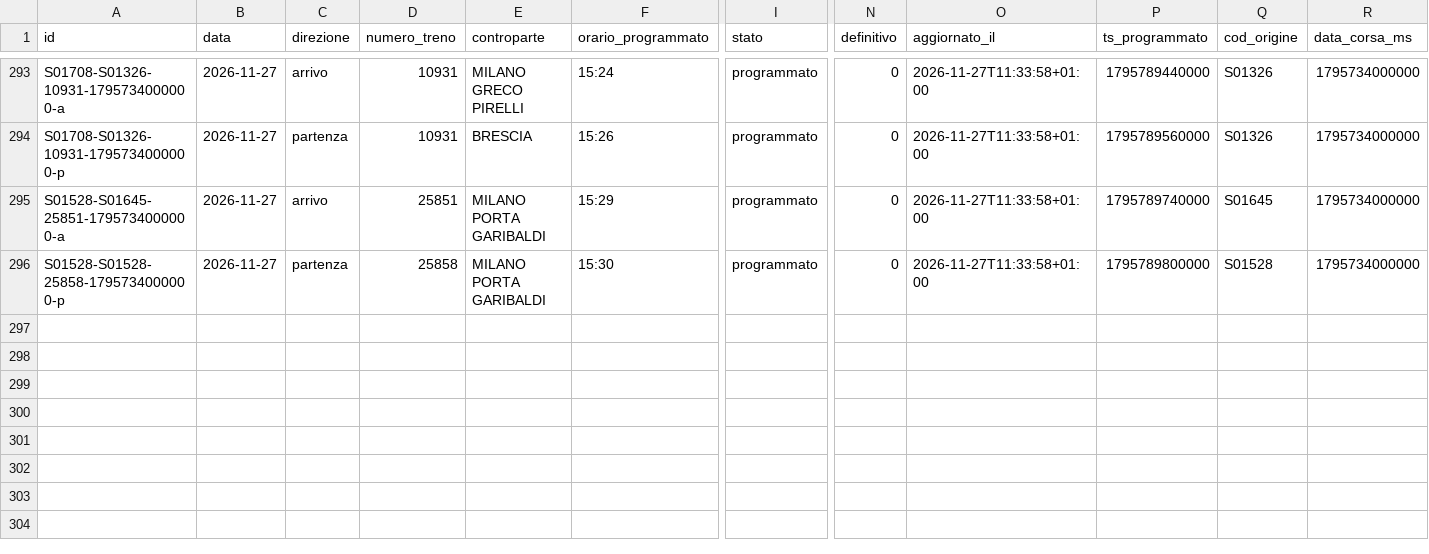
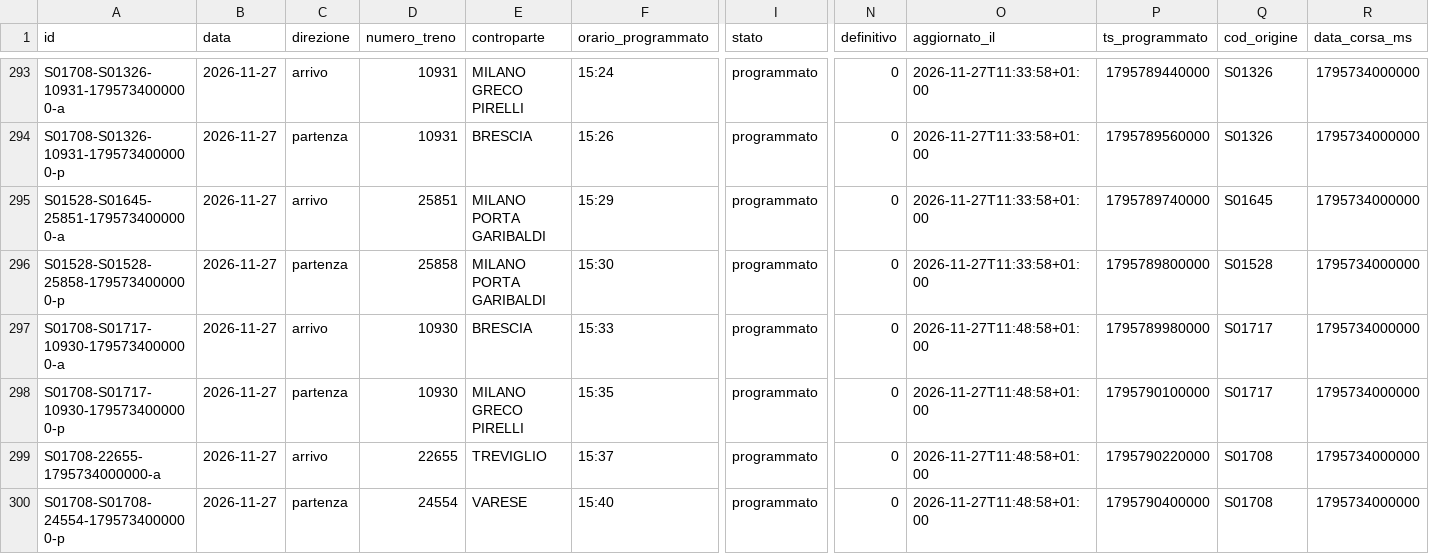
Before and after one commit to lucabonzanni/monitor-treni-bergamo, a CSV file: docs/dati/corse/2026-11-27.csv, drawn as a sheet; only a part is shown, gaps mark what is left out; rows hold the shown columns only; the diff covers the shown part only; the diff names each change by its address in the sheet, - before the commit and + after, or states it on an @@ line.

```diff
--- a/docs/dati/corse/2026-11-27.csv
+++ b/docs/dati/corse/2026-11-27.csv
+row 297: S01708-S01717-10930-1795734000000-a | 2026-11-27 | arrivo | 10930 | BRESCIA | 15:33 | programmato | 0 | 2026-11-27T11:48:58+01:00 | 1795789980000 | S01717 | 1795734000000
+row 298: S01708-S01717-10930-1795734000000-p | 2026-11-27 | partenza | 10930 | MILANO GRECO PIRELLI | 15:35 | programmato | 0 | 2026-11-27T11:48:58+01:00 | 1795790100000 | S01717 | 1795734000000
+row 299: S01708-22655-1795734000000-a | 2026-11-27 | arrivo | 22655 | TREVIGLIO | 15:37 | programmato | 0 | 2026-11-27T11:48:58+01:00 | 1795790220000 | S01708 | 1795734000000
+row 300: S01708-S01708-24554-1795734000000-p | 2026-11-27 | partenza | 24554 | VARESE | 15:40 | programmato | 0 | 2026-11-27T11:48:58+01:00 | 1795790400000 | S01708 | 1795734000000
```
Also changed, not shown: 67 edited cells elsewhere in this file, docs/dati/corse_complete.csv, 2 other files.
